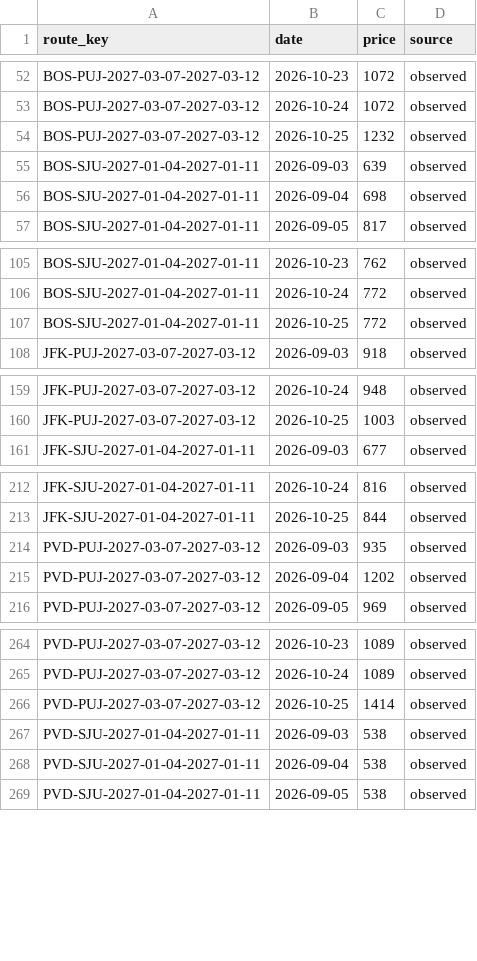
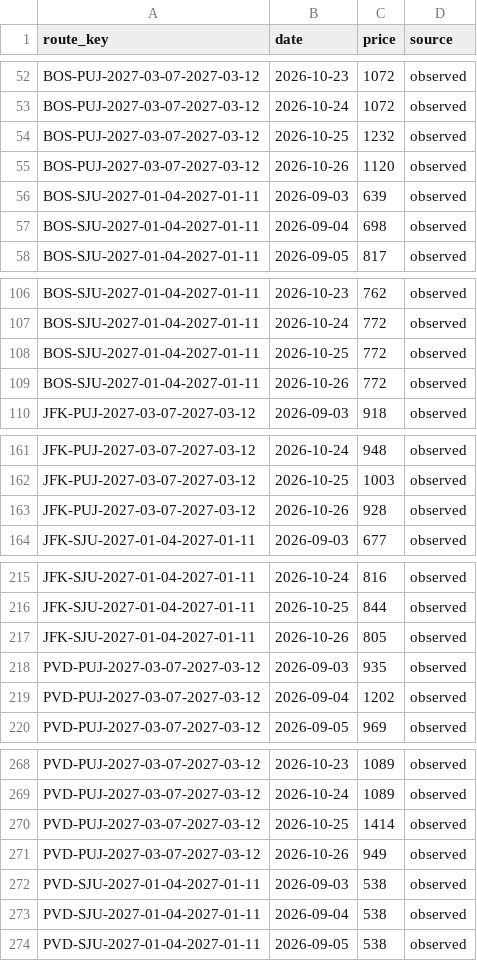
Before and after one commit to 4ndrew13/flight-tracker, a CSV file: data/prices.csv, drawn as a sheet; only a part is shown, gaps mark what is left out; the diff covers the shown part only; the diff names each change by its address in the sheet, - before the commit and + after, or states it on an @@ line.

```diff
--- a/data/prices.csv
+++ b/data/prices.csv
+row 55: BOS-PUJ-2027-03-07-2027-03-12 | 2026-10-26 | 1120 | observed
+row 109: BOS-SJU-2027-01-04-2027-01-11 | 2026-10-26 | 772 | observed
+row 163: JFK-PUJ-2027-03-07-2027-03-12 | 2026-10-26 | 928 | observed
+row 217: JFK-SJU-2027-01-04-2027-01-11 | 2026-10-26 | 805 | observed
+row 271: PVD-PUJ-2027-03-07-2027-03-12 | 2026-10-26 | 949 | observed
```
Also changed, not shown: 1 added row elsewhere in this file, 1 other file.
